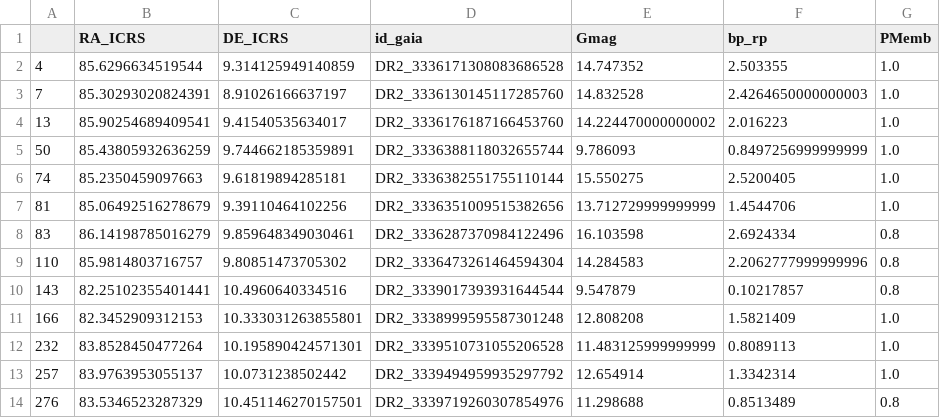
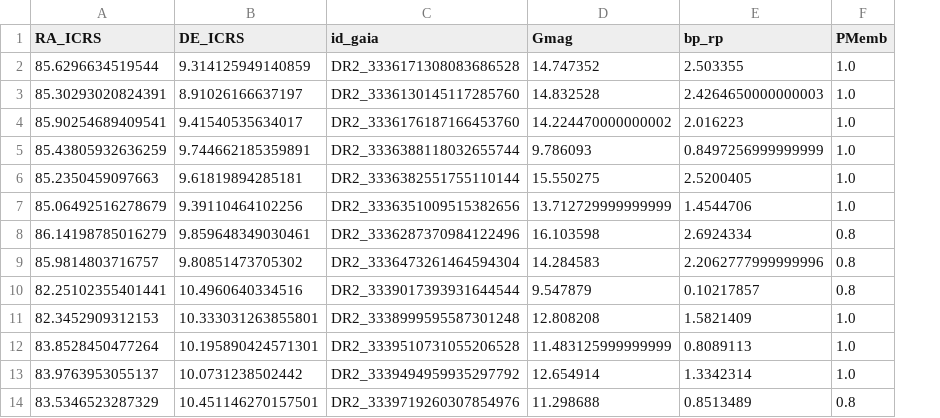
Before and after one commit to dinilbose/tessipack, a CSV file: examples/Collinder_69/Collinder_69_variable_star_catalog.csv, drawn as a sheet; only a part is shown; the diff names each change by its address in the sheet, - before the commit and + after, or states it on an @@ line.

```diff
--- a/examples/Collinder_69/Collinder_69_variable_star_catalog.csv
+++ b/examples/Collinder_69/Collinder_69_variable_star_catalog.csv
-column A, rows 2-14: 4 | 7 | 13 | 50 | 74 | 81 | 83 | 110 | 143 | 166 | 232 | 257 | 276
```
Also changed, not shown: examples/Collinder_69/Collinder_69_binary_star_catalog.csv, 1 other file.
